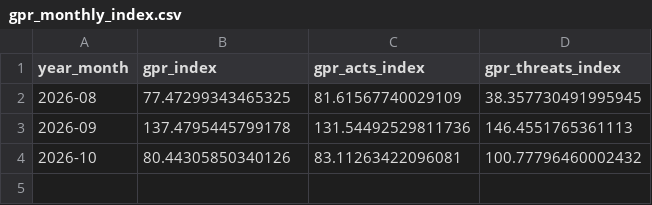
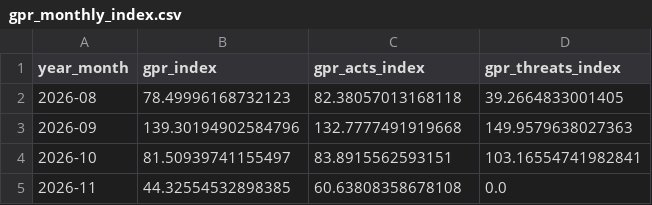
Before and after one commit to VanshGupta18/Forsyt, a CSV file: gpr_index/outputs/gpr_monthly_index.csv, drawn as a sheet.

```diff
--- a/gpr_index/outputs/gpr_monthly_index.csv
+++ b/gpr_index/outputs/gpr_monthly_index.csv
@@ -1,4 +1,5 @@
 year_month,gpr_index,gpr_acts_index,gpr_threats_index
-2026-08,77.47299343465325,81.61567740029109,38.357730491995945
-2026-09,137.4795445799178,131.54492529811736,146.4551765361113
-2026-10,80.44305850340126,83.11263422096081,100.77796460002432
+2026-08,78.49996168732123,82.38057013168118,39.2664833001405
+2026-09,139.30194902584796,132.7777491919668,149.9579638027363
+2026-10,81.50939741155497,83.8915562593151,103.16554741982841
+2026-11,44.32554532898385,60.63808358678108,0.0
```
Also changed, not shown: gpr_index/outputs/gpr_corridor_daily.csv, gpr_index/outputs/gpr_country_level.csv, 6 other files.
